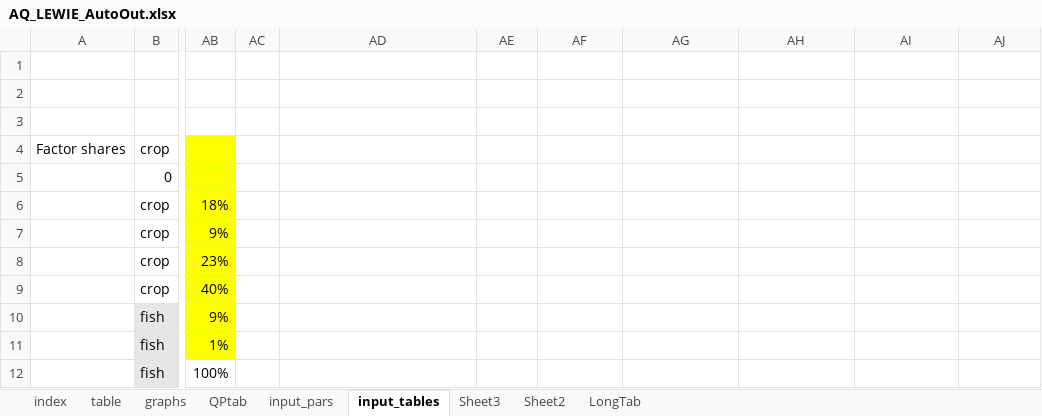
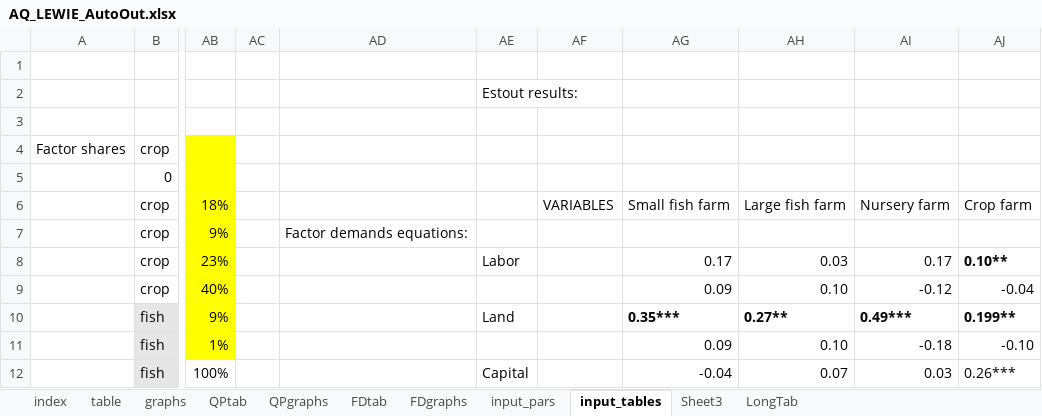
Before and after one commit to mfilipski/AquaLEWIE_github, an Excel workbook: GAMS/AQ_LEWIE_AutoOut.xlsx, sheet input_tables, drawn as a sheet; only a part is shown, gaps mark what is left out; values as stored, in another font and other column widths than the file's, no borders; the diff covers the shown part only; the diff names each change by its address in the sheet, - before the commit and + after, or states it on an @@ line.

```diff
--- a/GAMS/AQ_LEWIE_AutoOut.xlsx (sheet input_tables)
+++ b/GAMS/AQ_LEWIE_AutoOut.xlsx (sheet input_tables)
-sheet tab: Sheet2
+sheet tab: FDgraphs
+sheet tab: QPgraphs
+sheet tab: FDtab
@@ sheet tab order changed: index | table | graphs | QPtab | QPgraphs | FDtab | FDgraphs | input_pars | input_tables | Sheet3 | LongTab @@
-AE2: (empty)
+AE2: Estout results:
-AF6: (empty)
+AF6: VARIABLES
-AG6: (empty)
+AG6: Small fish farm
-AH6: (empty)
+AH6: Large fish farm
-AI6: (empty)
+AI6: Nursery farm
-AJ6: (empty)
+AJ6: Crop farm
-AD7: (empty)
+AD7: Factor demands equations:
-AE8: (empty)
+AE8: Labor
-AG8: (empty)
+AG8: 0.17
-AH8: (empty)
+AH8: 0.03
-AI8: (empty)
+AI8: 0.17
-AJ8: (empty)
+AJ8: 0.10**
-AG9: (empty)
+AG9: 0.09
-AH9: (empty)
+AH9: 0.10
-AI9: (empty)
+AI9: -0.12
-AJ9: (empty)
+AJ9: -0.04
-AE10: (empty)
+AE10: Land
-AG10: (empty)
+AG10: 0.35***
-AH10: (empty)
+AH10: 0.27**
-AI10: (empty)
+AI10: 0.49***
-AJ10: (empty)
+AJ10: 0.199**
-AG11: (empty)
+AG11: 0.09
-AH11: (empty)
+AH11: 0.10
-AI11: (empty)
+AI11: -0.18
-AJ11: (empty)
+AJ11: -0.10
-AE12: (empty)
+AE12: Capital
-AG12: (empty)
+AG12: -0.04
-AH12: (empty)
+AH12: 0.07
-AI12: (empty)
+AI12: 0.03
-AJ12: (empty)
+AJ12: 0.26***
```
Also changed, not shown: 5 added rows, 5 removed rows, 121 edited cells and cell formats elsewhere in this sheet, sheet FDgraphs, sheet QPtab, sheet graphs, sheet index, sheet table, sheet LongTab, formulas that keep their value, charts or pictures, GAMS/AQ_LEWIE_InputSheet.xlsx, 22 other files.
